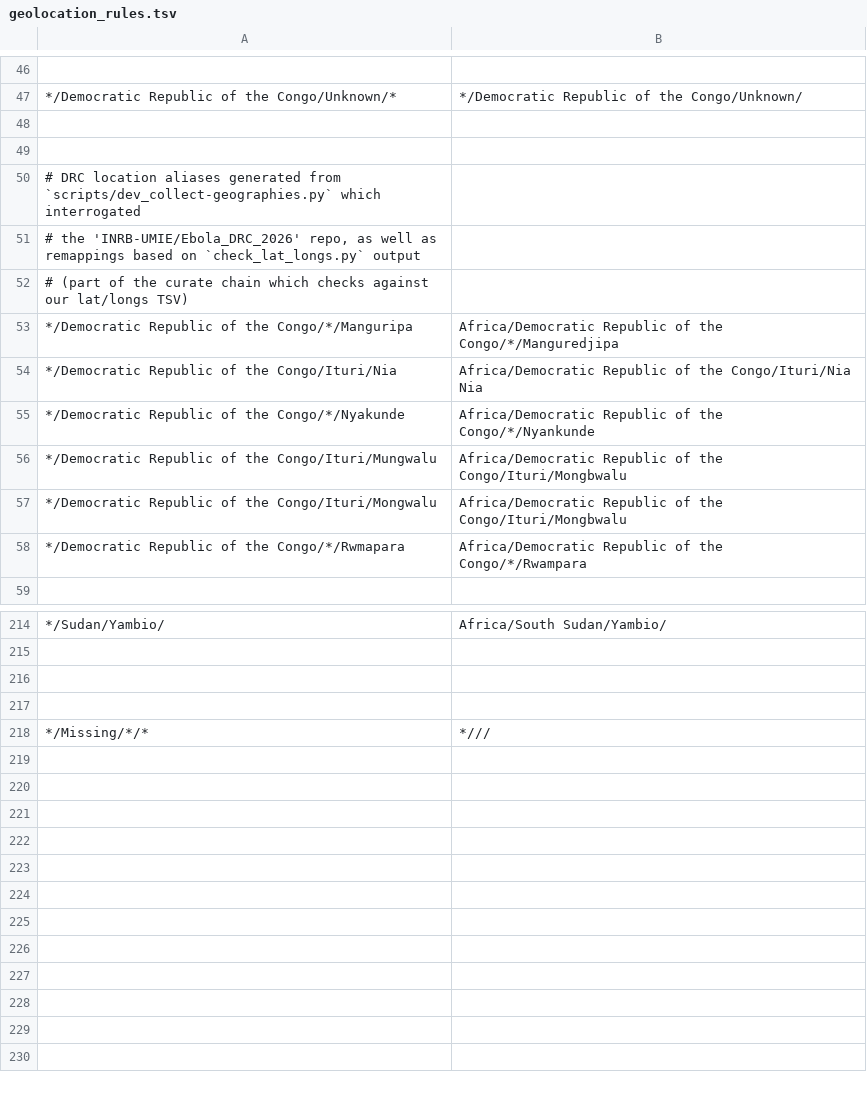
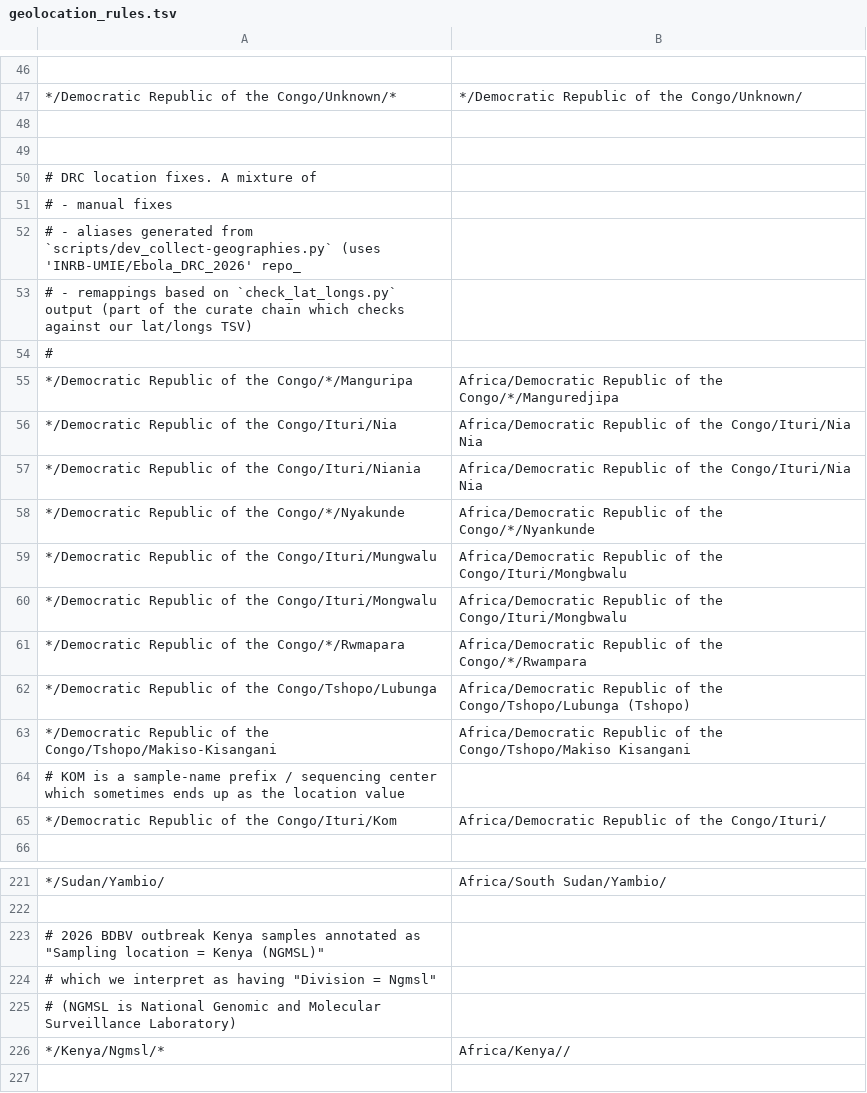
Before and after one commit to nextstrain/ebola, a TSV file: ingest/defaults/geolocation_rules.tsv, drawn as a sheet; only a part is shown, gaps mark what is left out; the shorter side is filled out with more unchanged rows; addresses are those after the commit; the diff names each change by its address in the sheet, - before the commit and + after, or states it on an @@ line.

Commit message:
[ingest] update geo rules
Based on missing values reported in `logs/bdbv/curate_geography.txt`

Note that some missing location values still remain, but I can't
find them on the map or figure out their appropriate alias

```diff
--- a/ingest/defaults/geolocation_rules.tsv
+++ b/ingest/defaults/geolocation_rules.tsv
-A50: …DRC location aliases generated from `scripts/dev_collect-geographies.py` which interrogated
+A50: …DRC location fixes. A mixture of
-A51: # the 'INRB-UMIE/Ebola_DRC_2026' repo, as well as remappings based on `check_lat_longs.py` output
+A51: # - manual fixes
-A52: # (part of the curate chain which checks against our lat/longs TSV)
+A52: # - aliases generated from `scripts/dev_collect-geographies.py` (uses 'INRB-UMIE/Ebola_DRC_2026' repo_
+row 53: # - remappings based on `check_lat_longs.py` output (part of the curate chain which checks against our lat/longs TSV)
+row 54: #
+row 57: */Democratic Republic of the Congo/Ituri/Niania | Africa/Democratic Republic of the Congo/Ituri/Nia Nia
+row 62: */Democratic Republic of the Congo/Tshopo/Lubunga | Africa/Democratic Republic of the Congo/Tshopo/Lubunga (Tshopo)
+row 63: */Democratic Republic of the Congo/Tshopo/Makiso-Kisangani | Africa/Democratic Republic of the Congo/Tshopo/Makiso Kisangani
+row 64: # KOM is a sample-name prefix / sequencing center which sometimes ends up as the location value
+row 65: */Democratic Republic of the Congo/Ituri/Kom | Africa/Democratic Republic of the Congo/Ituri/
-A223: (empty)
+A223: # 2026 BDBV outbreak Kenya samples annotated as "Sampling location = Kenya (NGMSL)"
+row 224: # which we interpret as having "Division = Ngmsl"
+row 225: # (NGMSL is National Genomic and Molecular Surveillance Laboratory)
+row 226: */Kenya/Ngmsl/* | Africa/Kenya//
```
